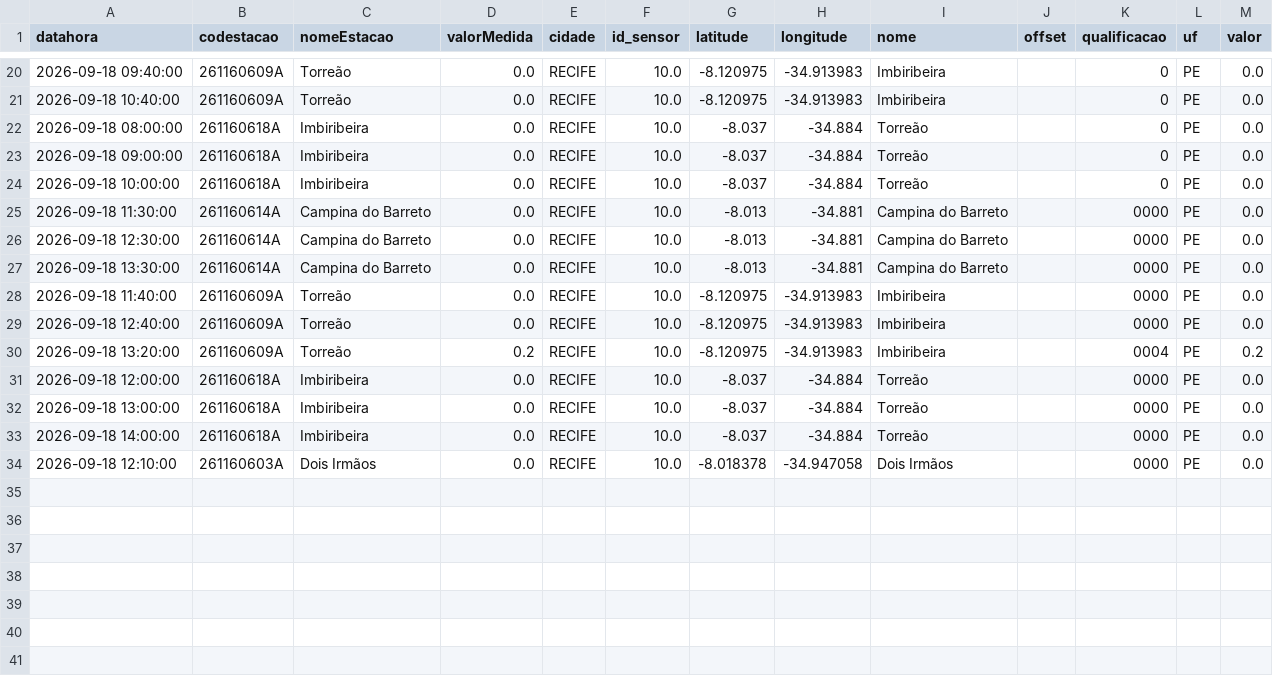
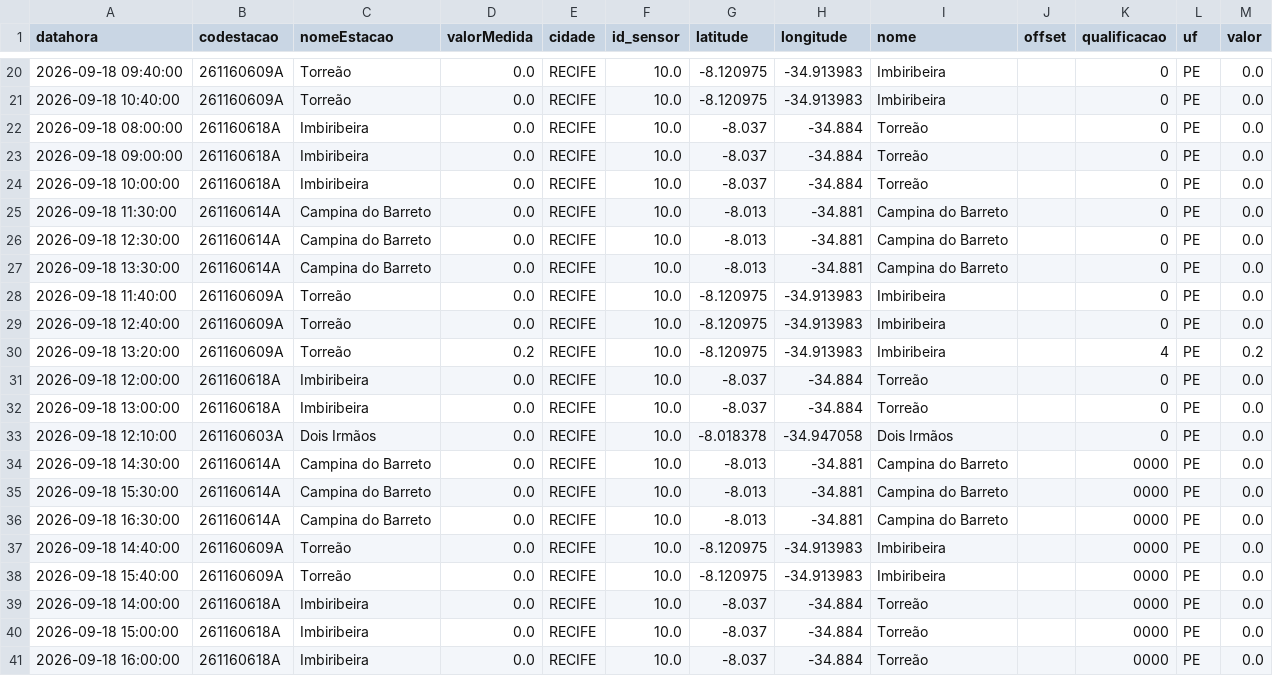
Before and after one commit to RafaellaB/risk-today-apps, a CSV file: chuva_tempo_real.csv, drawn as a sheet; only a part is shown, gaps mark what is left out.

```diff
--- a/chuva_tempo_real.csv
+++ b/chuva_tempo_real.csv
@@ -24,11 +24,18 @@ datahora,codestacao,nomeEstacao,valorMedida,cidade,id_sensor,latitude,longitude,
 2026-09-18 10:00:00,261160618A,Imbiribeira,0.0,RECIFE,10.0,-8.037,-34.884,Torreão,,0,PE,0.0
-2026-09-18 11:30:00,261160614A,Campina do Barreto,0.0,RECIFE,10.0,-8.013,-34.881,Campina do Barreto,,0000,PE,0.0
-2026-09-18 12:30:00,261160614A,Campina do Barreto,0.0,RECIFE,10.0,-8.013,-34.881,Campina do Barreto,,0000,PE,0.0
-2026-09-18 13:30:00,261160614A,Campina do Barreto,0.0,RECIFE,10.0,-8.013,-34.881,Campina do Barreto,,0000,PE,0.0
-2026-09-18 11:40:00,261160609A,Torreão,0.0,RECIFE,10.0,-8.120975,-34.913983,Imbiribeira,,0000,PE,0.0
-2026-09-18 12:40:00,261160609A,Torreão,0.0,RECIFE,10.0,-8.120975,-34.913983,Imbiribeira,,0000,PE,0.0
-2026-09-18 13:20:00,261160609A,Torreão,0.2,RECIFE,10.0,-8.120975,-34.913983,Imbiribeira,,0004,PE,0.2
-2026-09-18 12:00:00,261160618A,Imbiribeira,0.0,RECIFE,10.0,-8.037,-34.884,Torreão,,0000,PE,0.0
-2026-09-18 13:00:00,261160618A,Imbiribeira,0.0,RECIFE,10.0,-8.037,-34.884,Torreão,,0000,PE,0.0
+2026-09-18 11:30:00,261160614A,Campina do Barreto,0.0,RECIFE,10.0,-8.013,-34.881,Campina do Barreto,,0,PE,0.0
+2026-09-18 12:30:00,261160614A,Campina do Barreto,0.0,RECIFE,10.0,-8.013,-34.881,Campina do Barreto,,0,PE,0.0
+2026-09-18 13:30:00,261160614A,Campina do Barreto,0.0,RECIFE,10.0,-8.013,-34.881,Campina do Barreto,,0,PE,0.0
+2026-09-18 11:40:00,261160609A,Torreão,0.0,RECIFE,10.0,-8.120975,-34.913983,Imbiribeira,,0,PE,0.0
+2026-09-18 12:40:00,261160609A,Torreão,0.0,RECIFE,10.0,-8.120975,-34.913983,Imbiribeira,,0,PE,0.0
+2026-09-18 13:20:00,261160609A,Torreão,0.2,RECIFE,10.0,-8.120975,-34.913983,Imbiribeira,,4,PE,0.2
+2026-09-18 12:00:00,261160618A,Imbiribeira,0.0,RECIFE,10.0,-8.037,-34.884,Torreão,,0,PE,0.0
+2026-09-18 13:00:00,261160618A,Imbiribeira,0.0,RECIFE,10.0,-8.037,-34.884,Torreão,,0,PE,0.0
+2026-09-18 12:10:00,261160603A,Dois Irmãos,0.0,RECIFE,10.0,-8.018378,-34.947058,Dois Irmãos,,0,PE,0.0
+2026-09-18 14:30:00,261160614A,Campina do Barreto,0.0,RECIFE,10.0,-8.013,-34.881,Campina do Barreto,,0000,PE,0.0
+2026-09-18 15:30:00,261160614A,Campina do Barreto,0.0,RECIFE,10.0,-8.013,-34.881,Campina do Barreto,,0000,PE,0.0
+2026-09-18 16:30:00,261160614A,Campina do Barreto,0.0,RECIFE,10.0,-8.013,-34.881,Campina do Barreto,,0000,PE,0.0
+2026-09-18 14:40:00,261160609A,Torreão,0.0,RECIFE,10.0,-8.120975,-34.913983,Imbiribeira,,0000,PE,0.0
+2026-09-18 15:40:00,261160609A,Torreão,0.0,RECIFE,10.0,-8.120975,-34.913983,Imbiribeira,,0000,PE,0.0
 2026-09-18 14:00:00,261160618A,Imbiribeira,0.0,RECIFE,10.0,-8.037,-34.884,Torreão,,0000,PE,0.0
-2026-09-18 12:10:00,261160603A,Dois Irmãos,0.0,RECIFE,10.0,-8.018378,-34.947058,Dois Irmãos,,0000,PE,0.0
+2026-09-18 15:00:00,261160618A,Imbiribeira,0.0,RECIFE,10.0,-8.037,-34.884,Torreão,,0000,PE,0.0
+2026-09-18 16:00:00,261160618A,Imbiribeira,0.0,RECIFE,10.0,-8.037,-34.884,Torreão,,0000,PE,0.0
```
